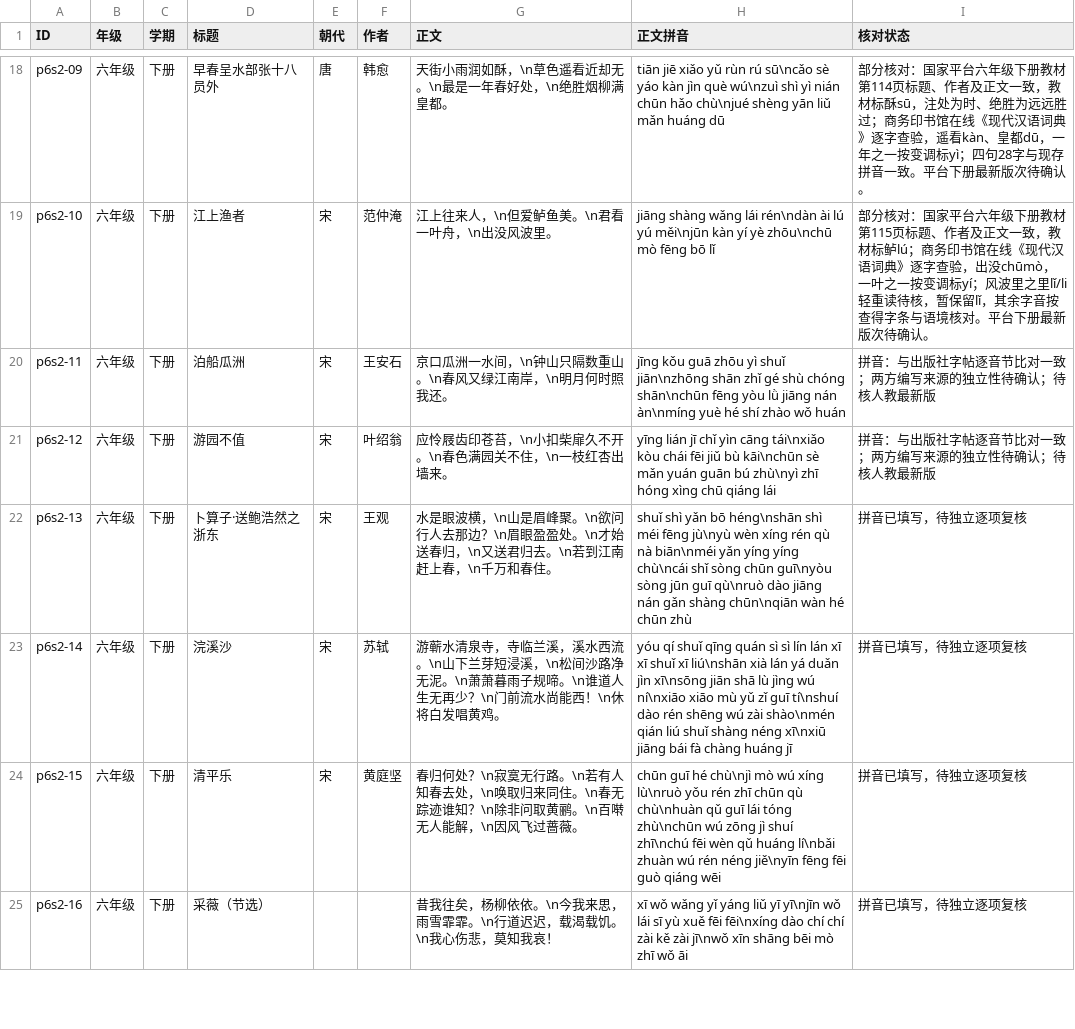
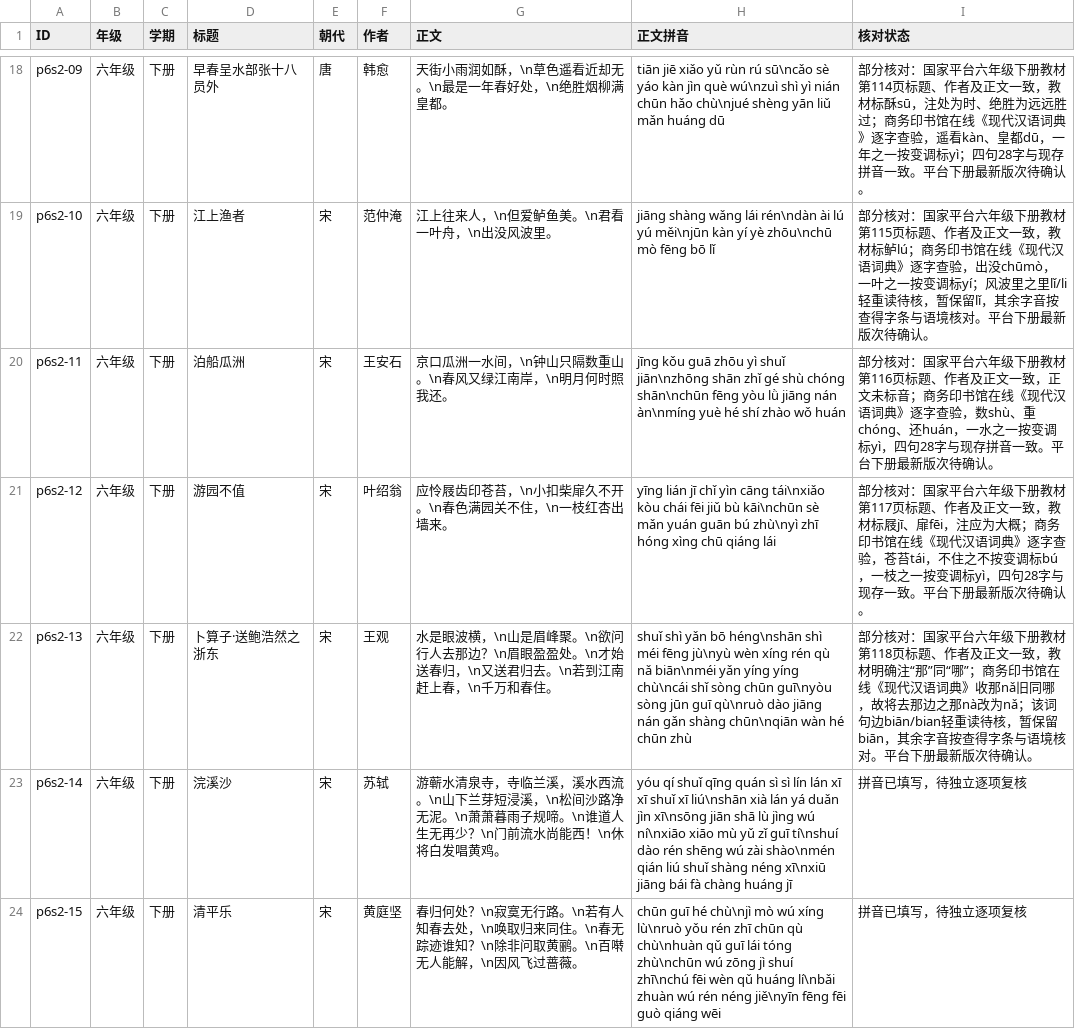
Before and after one commit to meta-learning-lab/rijiyuelei, a CSV file: dist/poems.csv, drawn as a sheet; only a part is shown, gaps mark what is left out; the shorter side is filled out with more unchanged rows.

Commit message:
Correct interrogative na and review poems

```diff
--- a/dist/poems.csv
+++ b/dist/poems.csv
@@ -19,5 +19,5 @@ p6s2-09,六年级,下册,早春呈水部张十八员外,唐,韩愈,天街小雨
 p6s2-10,六年级,下册,江上渔者,宋,范仲淹,江上往来人，\n但爱鲈鱼美。\n君看一叶舟，\n出没风波里。,jiāng shàng wǎng lái rén\ndàn ài lú yú měi\njūn kàn yí yè zhōu\nchū mò fēng bō lǐ,部分核对：国家平台六年级下册教材第115页标题、作者及正文一致，教材标鲈lú；商务印书馆在线《现代汉语词典》逐字查验，出没chūmò，一叶之一按变调标yí；风波里之里lǐ/li轻重读待核，暂保留lǐ，其余字音按查得字条与语境核对。平台下册最新版次待确认。
-p6s2-11,六年级,下册,泊船瓜洲,宋,王安石,京口瓜洲一水间，\n钟山只隔数重山。\n春风又绿江南岸，\n明月何时照我还。,jīng kǒu guā zhōu yì shuǐ jiān\nzhōng shān zhǐ gé shù chóng shān\nchūn fēng yòu lǜ jiāng nán àn\nmíng yuè hé shí zhào wǒ huán,拼音：与出版社字帖逐音节比对一致；两方编写来源的独立性待确认；待核人教最新版
-p6s2-12,六年级,下册,游园不值,宋,叶绍翁,应怜屐齿印苍苔，\n小扣柴扉久不开。\n春色满园关不住，\n一枝红杏出墙来。,yīng lián jī chǐ yìn cāng tái\nxiǎo kòu chái fēi jiǔ bù kāi\nchūn sè mǎn yuán guān bú zhù\nyì zhī hóng xìng chū qiáng lái,拼音：与出版社字帖逐音节比对一致；两方编写来源的独立性待确认；待核人教最新版
-p6s2-13,六年级,下册,卜算子·送鲍浩然之浙东,宋,王观,水是眼波横，\n山是眉峰聚。\n欲问行人去那边？\n眉眼盈盈处。\n才始送春归，\n又送君归去。\n若到江南赶上春，\n千万和春住。,shuǐ shì yǎn bō héng\nshān shì méi fēng jù\nyù wèn xíng rén qù nà biān\nméi yǎn yíng yíng chù\ncái shǐ sòng chūn guī\nyòu sòng jūn guī qù\nruò dào jiāng nán gǎn shàng chūn\nqiān wàn hé chūn zhù,拼音已填写，待独立逐项复核
+p6s2-11,六年级,下册,泊船瓜洲,宋,王安石,京口瓜洲一水间，\n钟山只隔数重山。\n春风又绿江南岸，\n明月何时照我还。,jīng kǒu guā zhōu yì shuǐ jiān\nzhōng shān zhǐ gé shù chóng shān\nchūn fēng yòu lǜ jiāng nán àn\nmíng yuè hé shí zhào wǒ huán,部分核对：国家平台六年级下册教材第116页标题、作者及正文一致，正文未标音；商务印书馆在线《现代汉语词典》逐字查验，数shù、重chóng、还huán，一水之一按变调标yì，四句28字与现存拼音一致。平台下册最新版次待确认。
+p6s2-12,六年级,下册,游园不值,宋,叶绍翁,应怜屐齿印苍苔，\n小扣柴扉久不开。\n春色满园关不住，\n一枝红杏出墙来。,yīng lián jī chǐ yìn cāng tái\nxiǎo kòu chái fēi jiǔ bù kāi\nchūn sè mǎn yuán guān bú zhù\nyì zhī hóng xìng chū qiáng lái,部分核对：国家平台六年级下册教材第117页标题、作者及正文一致，教材标屐jī、扉fēi，注应为大概；商务印书馆在线《现代汉语词典》逐字查验，苍苔tái，不住之不按变调标bú，一枝之一按变调标yì，四句28字与现存一致。平台下册最新版次待确认。
+p6s2-13,六年级,下册,卜算子·送鲍浩然之浙东,宋,王观,水是眼波横，\n山是眉峰聚。\n欲问行人去那边？\n眉眼盈盈处。\n才始送春归，\n又送君归去。\n若到江南赶上春，\n千万和春住。,shuǐ shì yǎn bō héng\nshān shì méi fēng jù\nyù wèn xíng rén qù nǎ biān\nméi yǎn yíng yíng chù\ncái shǐ sòng chūn guī\nyòu sòng jūn guī qù\nruò dào jiāng nán gǎn shàng chūn\nqiān wàn hé chūn zhù,部分核对：国家平台六年级下册教材第118页标题、作者及正文一致，教材明确注“那”同“哪”；商务印书馆在线《现代汉语词典》收那nǎ旧同哪，故将去那边之那nà改为nǎ；该词句边biān/bian轻重读待核，暂保留biān，其余字音按查得字条与语境核对。平台下册最新版次待确认。
 p6s2-14,六年级,下册,浣溪沙,宋,苏轼,游蕲水清泉寺，寺临兰溪，溪水西流。\n山下兰芽短浸溪，\n松间沙路净无泥。\n萧萧暮雨子规啼。\n谁道人生无再少？\n门前流水尚能西！\n休将白发唱黄鸡。,yóu qí shuǐ qīng quán sì sì lín lán xī xī shuǐ xī liú\nshān xià lán yá duǎn jìn xī\nsōng jiān shā lù jìng wú ní\nxiāo xiāo mù yǔ zǐ guī tí\nshuí dào rén shēng wú zài shào\nmén qián liú shuǐ shàng néng xī\nxiū jiāng bái fà chàng huáng jī,拼音已填写，待独立逐项复核
```
